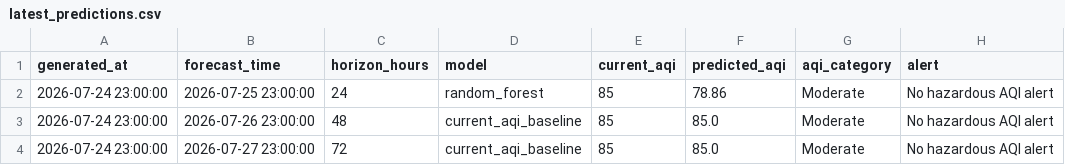
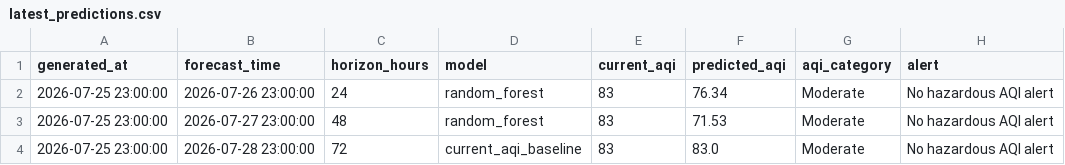
Before and after one commit to khizerrizvi12/Pearls-AQI-Predictor, a CSV file: data/processed/latest_predictions.csv, drawn as a sheet.

```diff
--- a/data/processed/latest_predictions.csv
+++ b/data/processed/latest_predictions.csv
@@ -1,4 +1,4 @@
 generated_at,forecast_time,horizon_hours,model,current_aqi,predicted_aqi,aqi_category,alert
-2026-07-24 23:00:00,2026-07-25 23:00:00,24,random_forest,85,78.86,Moderate,No hazardous AQI alert
-2026-07-24 23:00:00,2026-07-26 23:00:00,48,current_aqi_baseline,85,85.0,Moderate,No hazardous AQI alert
-2026-07-24 23:00:00,2026-07-27 23:00:00,72,current_aqi_baseline,85,85.0,Moderate,No hazardous AQI alert
+2026-07-25 23:00:00,2026-07-26 23:00:00,24,random_forest,83,76.34,Moderate,No hazardous AQI alert
+2026-07-25 23:00:00,2026-07-27 23:00:00,48,random_forest,83,71.53,Moderate,No hazardous AQI alert
+2026-07-25 23:00:00,2026-07-28 23:00:00,72,current_aqi_baseline,83,83.0,Moderate,No hazardous AQI alert
```
Also changed, not shown: data/processed/model_metrics.csv, data/raw/karachi_weather_air_quality_hourly.csv, 2 other files.
